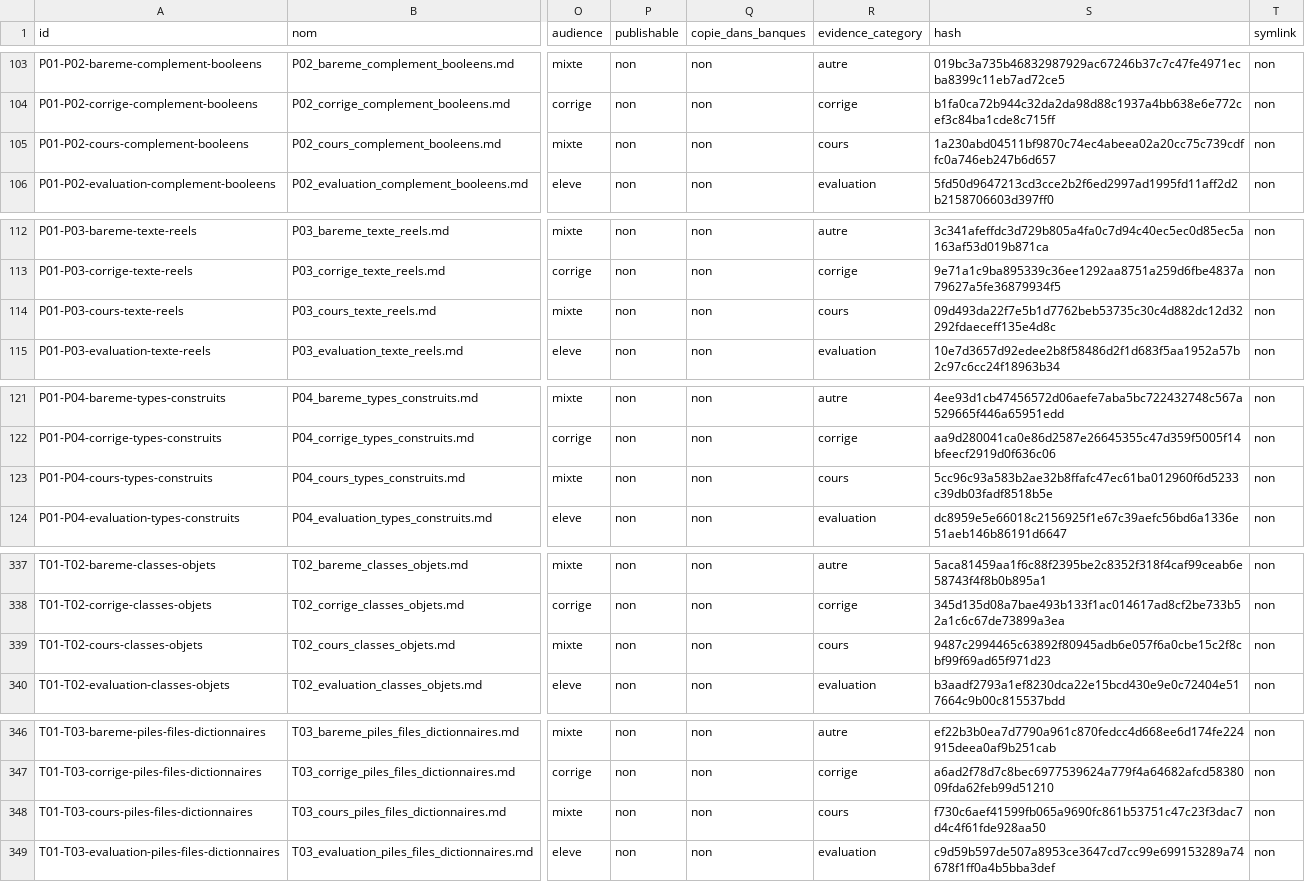
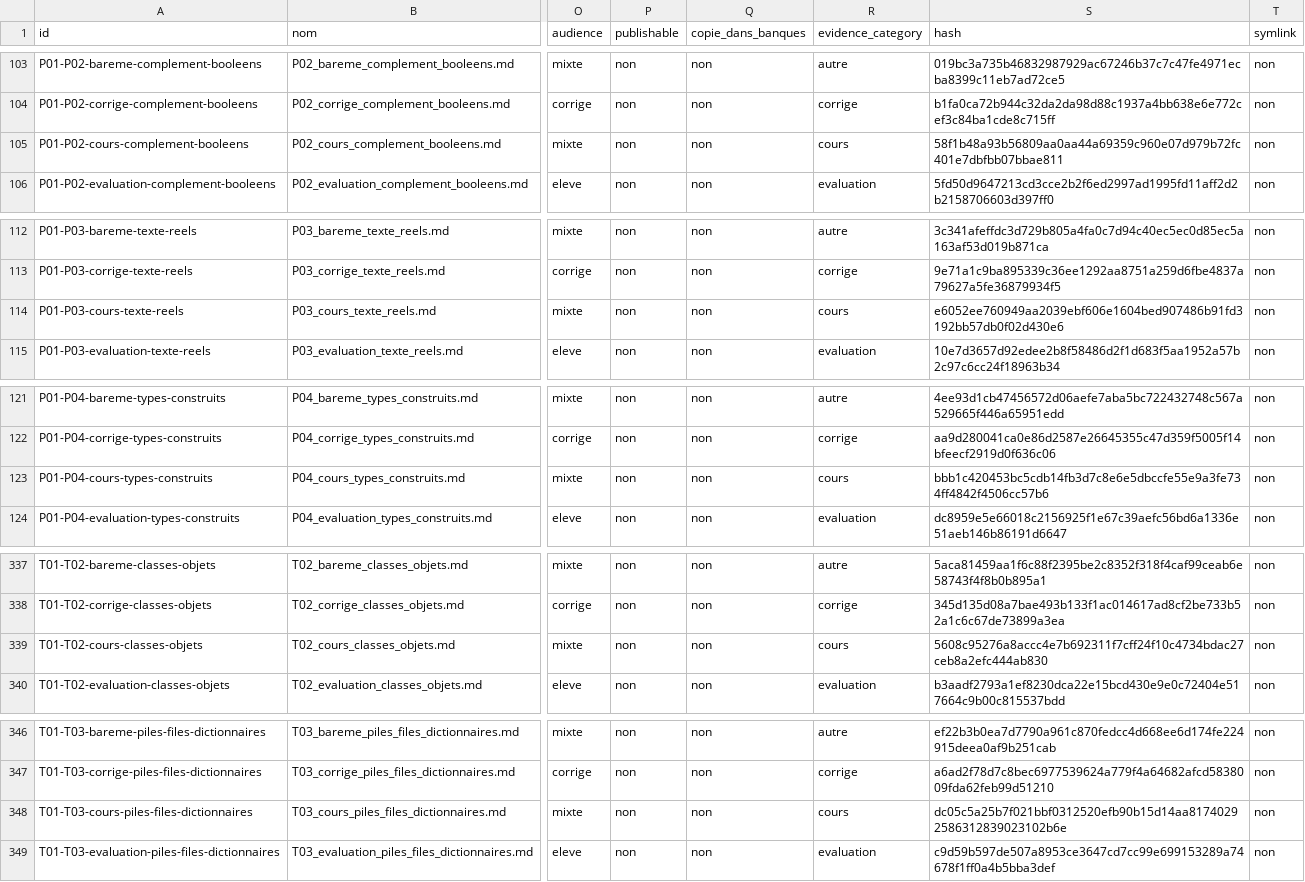
Before and after one commit to cyranoaladin/NSI, a CSV file: manifest.csv, drawn as a sheet; only a part is shown, gaps mark what is left out; the diff covers the shown part only; the diff names each change by its address in the sheet, - before the commit and + after, or states it on an @@ line.

```diff
--- a/manifest.csv
+++ b/manifest.csv
-S105 (hash): 1a230abd04511bf9870c74ec4abeea02a20cc75c739cdffc0a746eb247b6d657
+S105 (hash): 58f1b48a93b56809aa0aa44a69359c960e07d979b72fc401e7dbfbb07bbae811
-S114 (hash): 09d493da22f7e5b1d7762beb53735c30c4d882dc12d32292fdaeceff135e4d8c
+S114 (hash): e6052ee760949aa2039ebf606e1604bed907486b91fd3192bb57db0f02d430e6
-S123 (hash): 5cc96c93a583b2ae32b8ffafc47ec61ba012960f6d5233c39db03fadf8518b5e
+S123 (hash): bbb1c420453bc5cdb14fb3d7c8e6e5dbccfe55e9a3fe734ff4842f4506cc57b6
-S339 (hash): 9487c2994465c63892f80945adb6e057f6a0cbe15c2f8cbf99f69ad65f971d23
+S339 (hash): 5608c95276a8accc4e7b692311f7cff24f10c4734bdac27ceb8a2efc444ab830
-S348 (hash): f730c6aef41599fb065a9690fc861b53751c47c23f3dac7d4c4f61fde928aa50
+S348 (hash): dc05c5a25b7f021bbf0312520efb90b15d14aa81740292586312839023102b6e
```
Also changed, not shown: 2 edited cells elsewhere in this file, manifest_tooling.csv, 17 other files.
